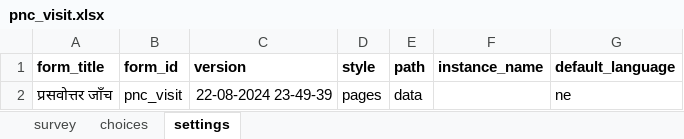
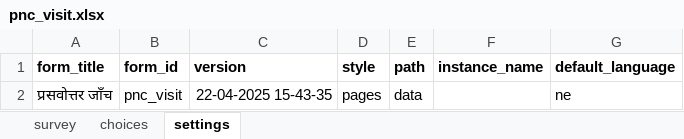
Before and after one commit to medic/config-gandaki-training, an Excel workbook: config-gandaki/forms/app/pnc_visit.xlsx, sheet settings, drawn as a sheet; values as stored, in another font and other column widths than the file's, no borders; the diff names each change by its address in the sheet, - before the commit and + after, or states it on an @@ line.

```diff
--- a/config-gandaki/forms/app/pnc_visit.xlsx (sheet settings)
+++ b/config-gandaki/forms/app/pnc_visit.xlsx (sheet settings)
-C2 (version): 22-08-2024 23-49-39
+C2 (version): 22-04-2025 15-43-35
```
Also changed, not shown: sheet survey, 1 other file.
